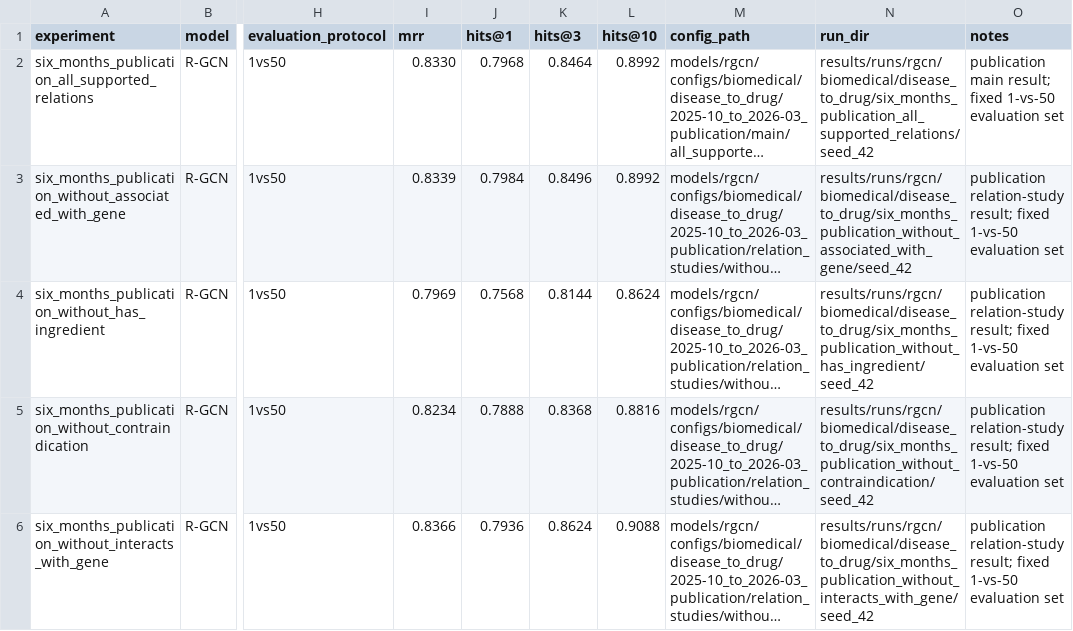
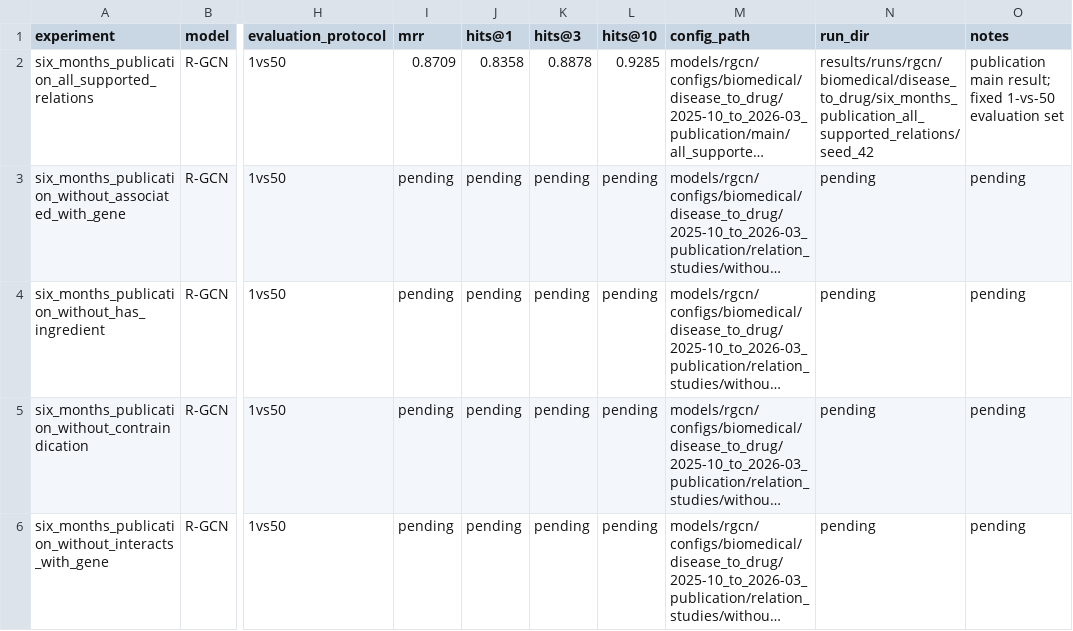
Before and after one commit to GoncaloGarranha/drug-recommender-system, a CSV file: results/final/comparison/relation_studies_1v50.csv, drawn as a sheet; only a part is shown, gaps mark what is left out; long unchanged cells end in …; the diff names each change by its address in the sheet, - before the commit and + after, or states it on an @@ line.

```diff
--- a/results/final/comparison/relation_studies_1v50.csv
+++ b/results/final/comparison/relation_studies_1v50.csv
-I2 (mrr): 0.8330
+I2 (mrr): 0.8709
-J2 (hits@1): 0.7968
+J2 (hits@1): 0.8358
-K2 (hits@3): 0.8464
+K2 (hits@3): 0.8878
-L2 (hits@10): 0.8992
+L2 (hits@10): 0.9285
-I3 (mrr): 0.8339
+I3 (mrr): pending
-J3 (hits@1): 0.7984
+J3 (hits@1): pending
-K3 (hits@3): 0.8496
+K3 (hits@3): pending
-L3 (hits@10): 0.8992
+L3 (hits@10): pending
-N3 (run_dir): results/runs/rgcn/biomedical/disease_to_drug/six_months_publication_without_associated_with_gene/seed_42
+N3 (run_dir): pending
-O3:O6 (notes): publication relation-study result; fixed 1-vs-50 evaluation set
+O3:O6 (notes): pending
-I4 (mrr): 0.7969
+I4 (mrr): pending
-J4 (hits@1): 0.7568
+J4 (hits@1): pending
-K4 (hits@3): 0.8144
+K4 (hits@3): pending
-L4 (hits@10): 0.8624
+L4 (hits@10): pending
-N4 (run_dir): results/runs/rgcn/biomedical/disease_to_drug/six_months_publication_without_has_ingredient/seed_42
+N4 (run_dir): pending
-I5 (mrr): 0.8234
+I5 (mrr): pending
-J5 (hits@1): 0.7888
+J5 (hits@1): pending
-K5 (hits@3): 0.8368
+K5 (hits@3): pending
-L5 (hits@10): 0.8816
+L5 (hits@10): pending
-N5 (run_dir): results/runs/rgcn/biomedical/disease_to_drug/six_months_publication_without_contraindication/seed_42
+N5 (run_dir): pending
-I6 (mrr): 0.8366
+I6 (mrr): pending
-J6 (hits@1): 0.7936
+J6 (hits@1): pending
-K6 (hits@3): 0.8624
+K6 (hits@3): pending
-L6 (hits@10): 0.9088
+L6 (hits@10): pending
-N6 (run_dir): results/runs/rgcn/biomedical/disease_to_drug/six_months_publication_without_interacts_with_gene/seed_42
+N6 (run_dir): pending
```
Also changed, not shown: models/pykeen/results/publication/final_results.csv, results/benchmarks.csv, 17 other files.
